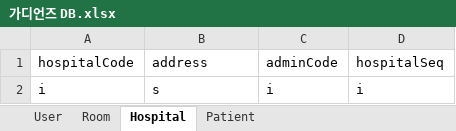
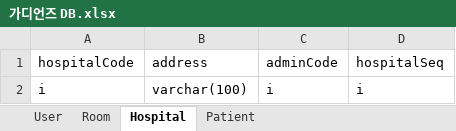
Before and after one commit to devhaemin/Guardians, an Excel workbook: Server/가디언즈 DB.xlsx, sheet Hospital, drawn as a sheet; values as stored, in another font and other column widths than the file's, no borders; table styles not drawn; the diff names each change by its address in the sheet, - before the commit and + after, or states it on an @@ line.

```diff
--- a/Server/가디언즈 DB.xlsx (sheet Hospital)
+++ b/Server/가디언즈 DB.xlsx (sheet Hospital)
-B2 (address): s
+B2 (address): varchar(100)
```
Also changed, not shown: sheet Patient, sheet Room.
